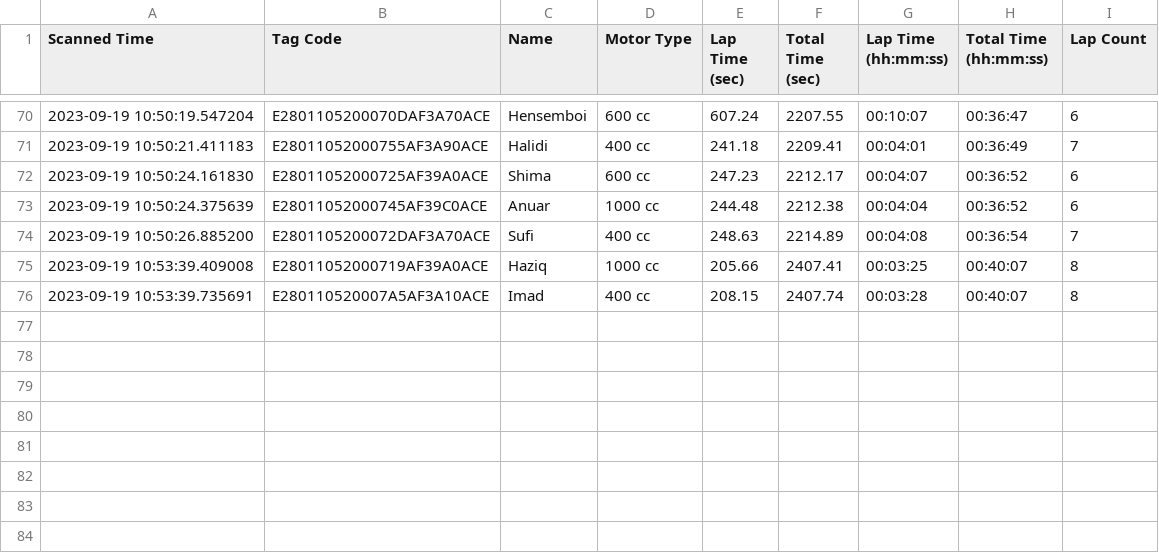
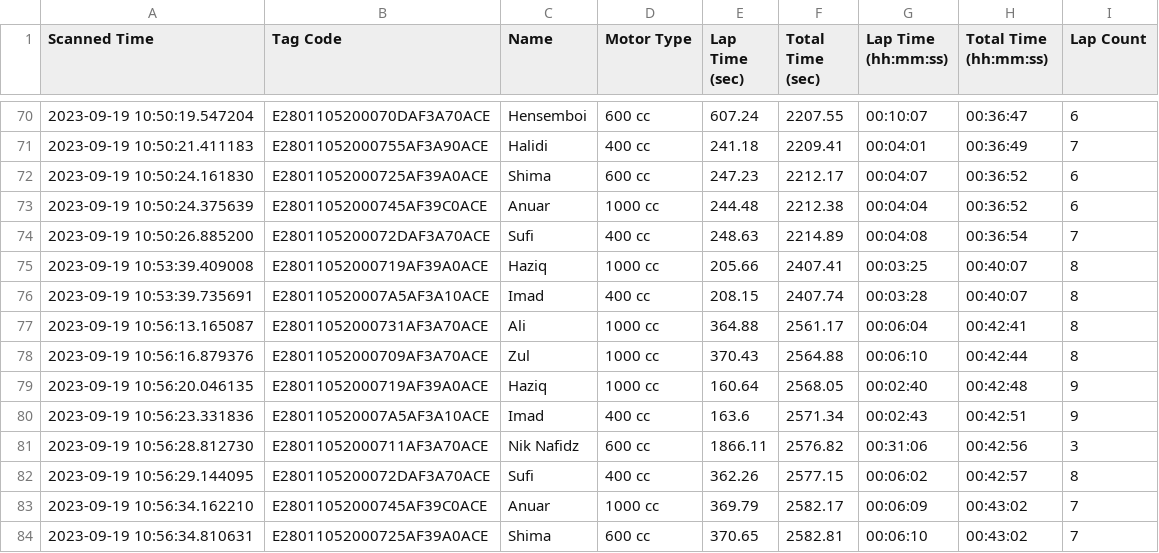
Before and after one commit to niknafidz/raceboard, a CSV file: scanned_data_log.csv, drawn as a sheet; only a part is shown, gaps mark what is left out; the diff names each change by its address in the sheet, - before the commit and + after, or states it on an @@ line.

Commit message:
Auto-update CSV

```diff
--- a/scanned_data_log.csv
+++ b/scanned_data_log.csv
+row 77: 2023-09-19 10:56:13.165087 | E28011052000731AF3A70ACE | Ali | 1000 cc | 364.88 | 2561.17 | 00:06:04 | 00:42:41 | 8
+row 78: 2023-09-19 10:56:16.879376 | E28011052000709AF3A70ACE | Zul | 1000 cc | 370.43 | 2564.88 | 00:06:10 | 00:42:44 | 8
+row 79: 2023-09-19 10:56:20.046135 | E28011052000719AF39A0ACE | Haziq | 1000 cc | 160.64 | 2568.05 | 00:02:40 | 00:42:48 | 9
+row 80: 2023-09-19 10:56:23.331836 | E280110520007A5AF3A10ACE | Imad | 400 cc | 163.6 | 2571.34 | 00:02:43 | 00:42:51 | 9
+row 81: 2023-09-19 10:56:28.812730 | E28011052000711AF3A70ACE | Nik Nafidz | 600 cc | 1866.11 | 2576.82 | 00:31:06 | 00:42:56 | 3
+row 82: 2023-09-19 10:56:29.144095 | E2801105200072DAF3A70ACE | Sufi | 400 cc | 362.26 | 2577.15 | 00:06:02 | 00:42:57 | 8
+row 83: 2023-09-19 10:56:34.162210 | E28011052000745AF39C0ACE | Anuar | 1000 cc | 369.79 | 2582.17 | 00:06:09 | 00:43:02 | 7
+row 84: 2023-09-19 10:56:34.810631 | E28011052000725AF39A0ACE | Shima | 600 cc | 370.65 | 2582.81 | 00:06:10 | 00:43:02 | 7
```
